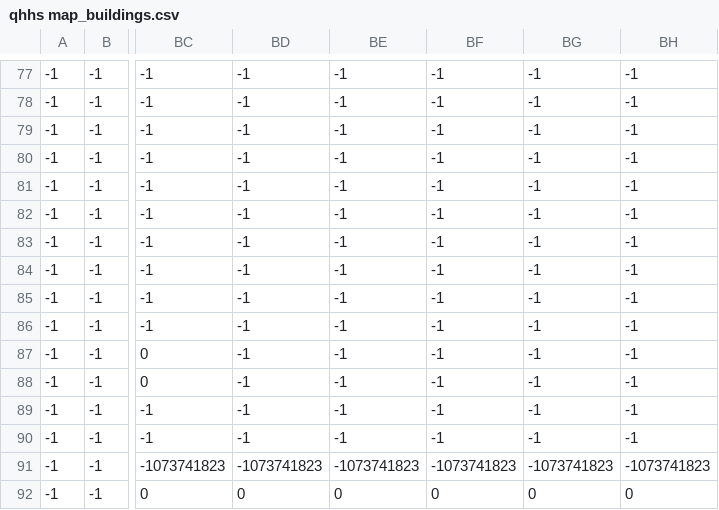
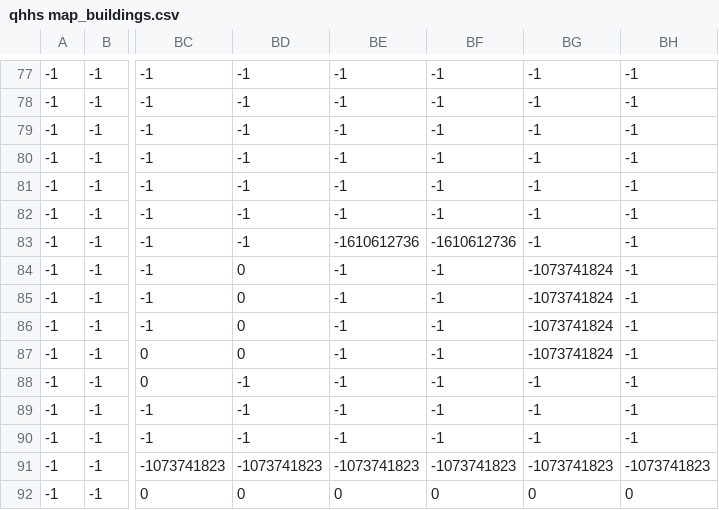
Before and after one commit to shrushee/SOEN_MP_Game, a CSV file: assets/tiles/qhhs map_buildings.csv, drawn as a sheet; only a part is shown, gaps mark what is left out; the diff names each change by its address in the sheet, - before the commit and + after, or states it on an @@ line.

```diff
--- a/assets/tiles/qhhs map_buildings.csv
+++ b/assets/tiles/qhhs map_buildings.csv
-BE83: -1
+BE83: -1610612736
-BF83: -1
+BF83: -1610612736
-BD84:BD87: -1
+BD84:BD87: 0
-BG84:BG87: -1
+BG84:BG87: -1073741824
```
Also changed, not shown: assets/tiles/qhhs map_Tile Layer 3.csv, 3 other files.
